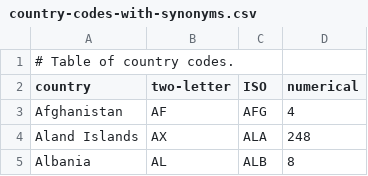
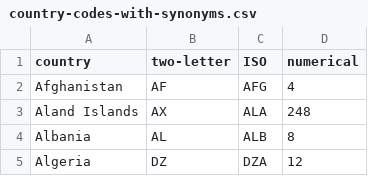
Before and after one commit to rplzzz/cement, a CSV file: raw/country-codes-with-synonyms.csv, drawn as a sheet; only a part is shown; the shorter side is filled out with more unchanged rows; the diff names each change by its address in the sheet, - before the commit and + after, or states it on an @@ line.

Commit message:
Remove uninformative comment line from country code table so it will render more nicely online.

```diff
--- a/raw/country-codes-with-synonyms.csv
+++ b/raw/country-codes-with-synonyms.csv
-row 1: # Table of country codes.
```
